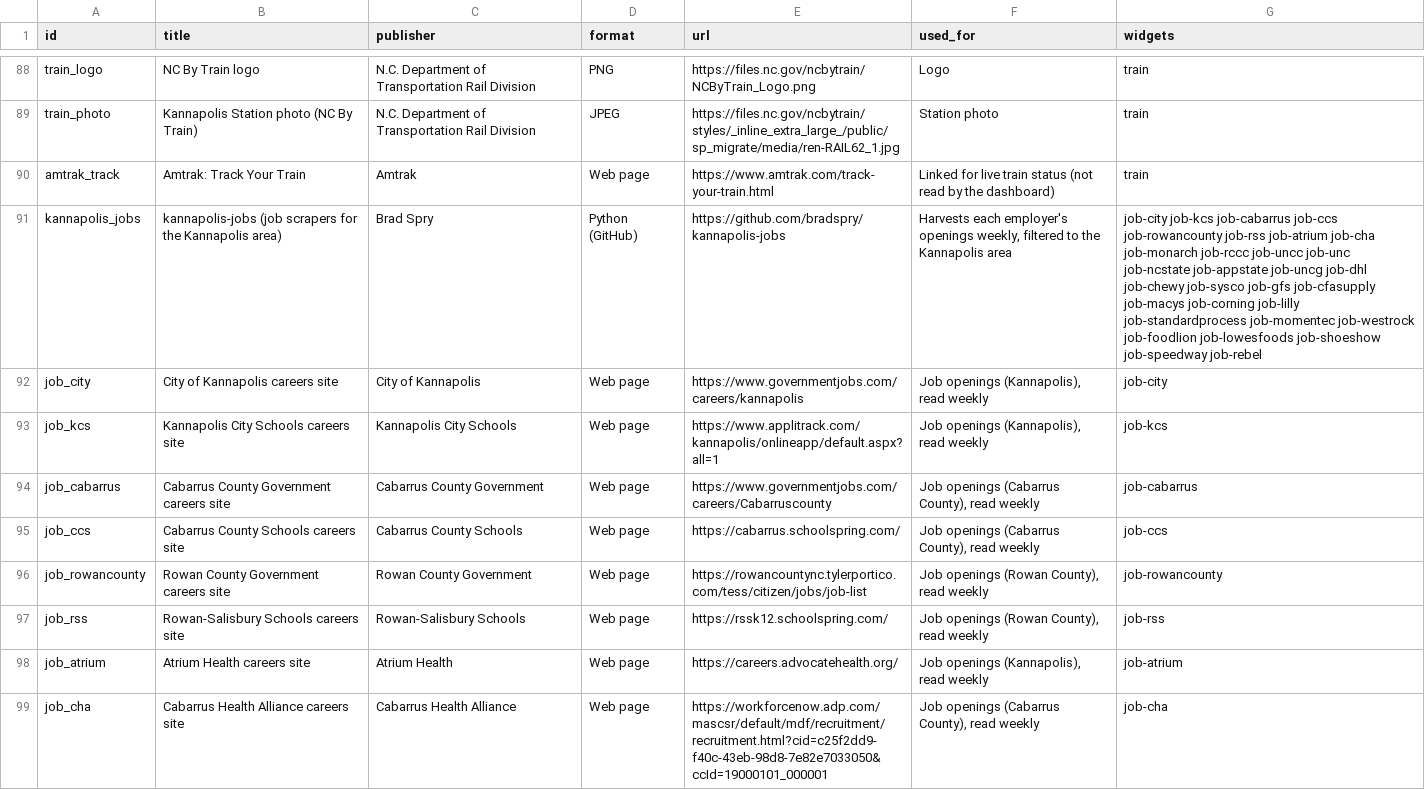
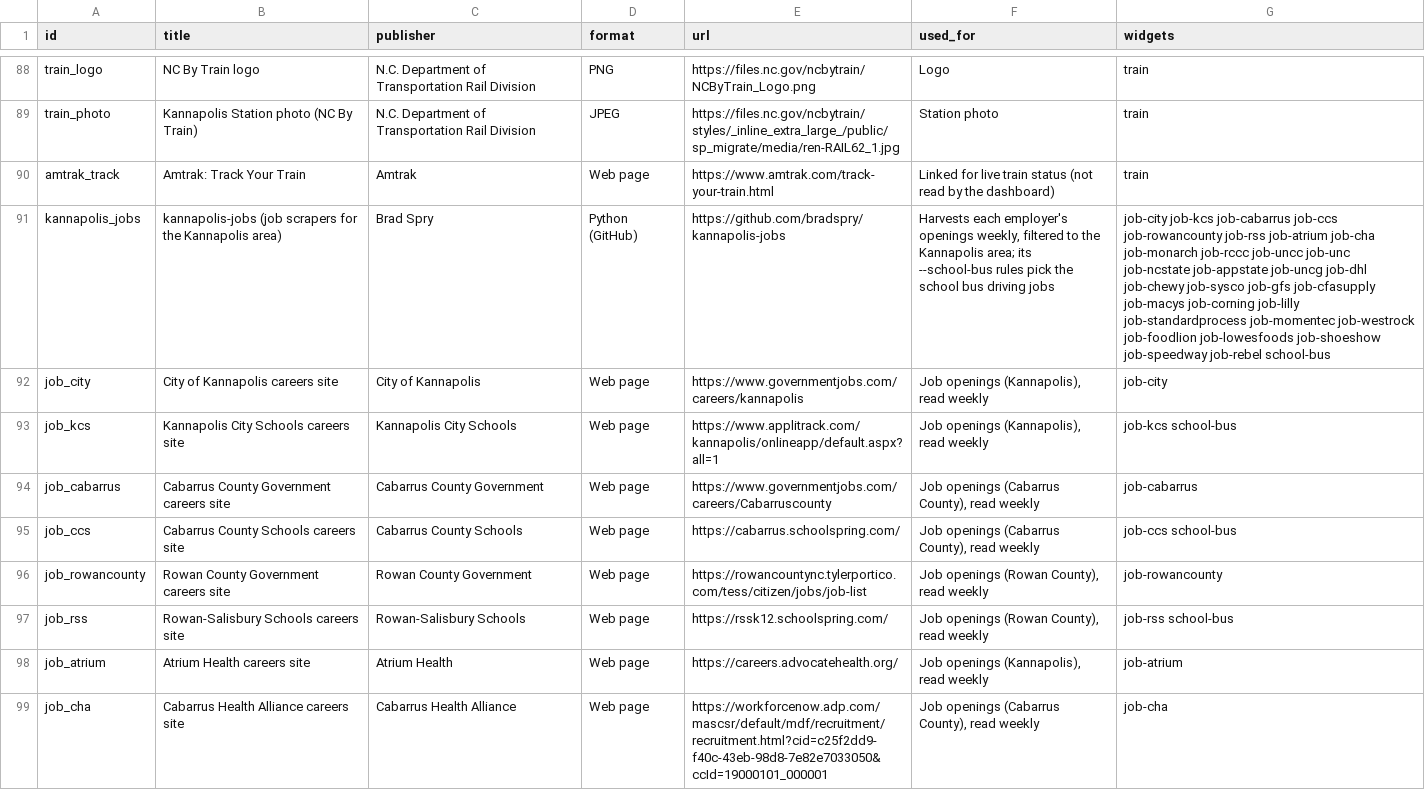
Before and after one commit to bradspry/kannapolis-dashboard, a CSV file: data/manual/sources.csv, drawn as a sheet; only a part is shown, gaps mark what is left out; the diff names each change by its address in the sheet, - before the commit and + after, or states it on an @@ line.

Commit message:
School Bus Drivers widget; pin a widget to a tab's top-right corner
School Bus Drivers: kannapolis-jobs' --school-bus rules (read from its
run.py without running it) applied to the three districts' weekly
openings: 47 driving jobs this week (KCS 5, Cabarrus 34, Rowan-Salisbury
8), with a window listing each district's openings and apply links.

Pinning: a pin button in Edit mode holds one widget per tab in the top-
right corner; saved per tab and in Save as default. The Jobs tab starts
with School Bus Drivers pinned, and employer tile sizes count it so the
grid still fills whole rows. Sources cited.

```diff
--- a/data/manual/sources.csv
+++ b/data/manual/sources.csv
-F91 (used_for): …the Kannapolis area
+F91 (used_for): …the Kannapolis area; its --school-bus rules pick the school bus driving jobs
-G91 (widgets): …job-speedway job-rebel
+G91 (widgets): …job-speedway job-rebel school-bus
-G93 (widgets): job-kcs
+G93 (widgets): job-kcs school-bus
-G95 (widgets): job-ccs
+G95 (widgets): job-ccs school-bus
-G97 (widgets): job-rss
+G97 (widgets): job-rss school-bus
```
Also changed, not shown: 13 other files.
